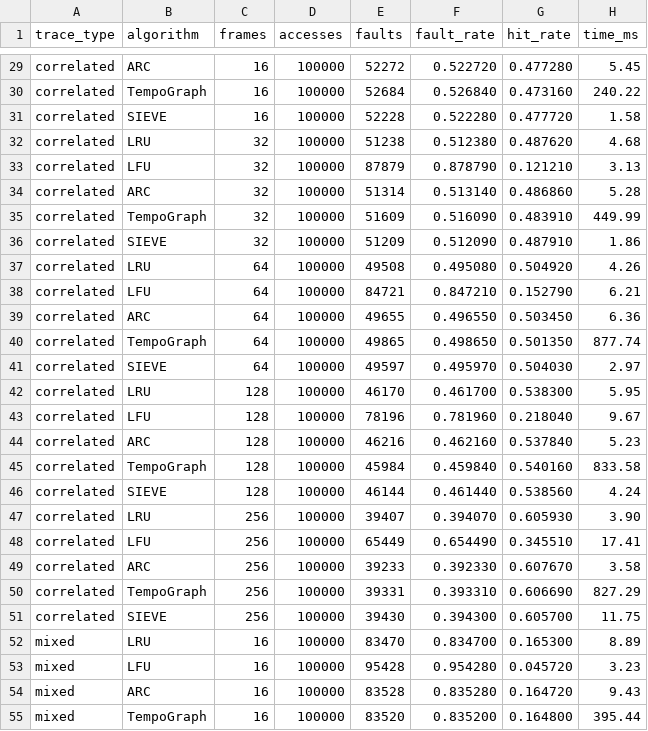
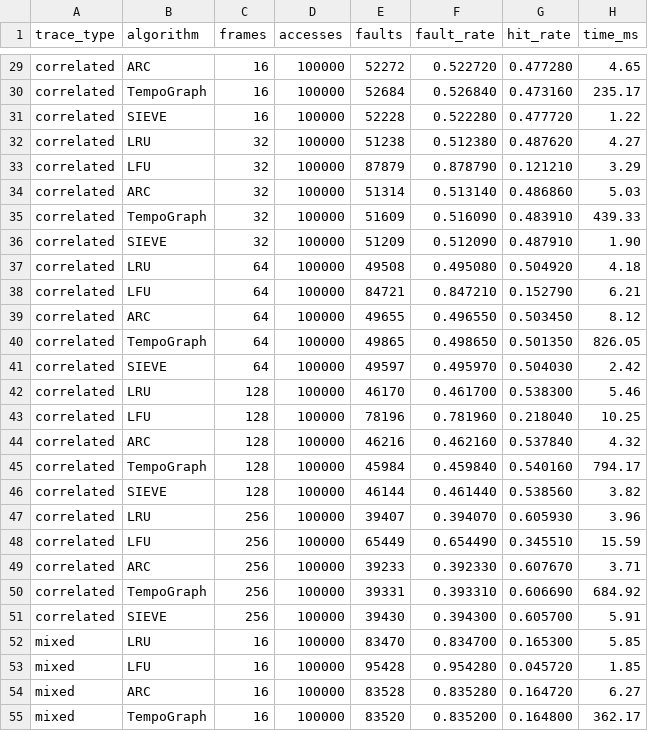
Before and after one commit to MuditRanjan000/Tempograph, a CSV file: results/results.csv, drawn as a sheet; only a part is shown, gaps mark what is left out; the diff covers the shown part only; the diff names each change by its address in the sheet, - before the commit and + after, or states it on an @@ line.

```diff
--- a/results/results.csv
+++ b/results/results.csv
-H29 (time_ms): 5.45
+H29 (time_ms): 4.65
-H30 (time_ms): 240.22
+H30 (time_ms): 235.17
-H31 (time_ms): 1.58
+H31 (time_ms): 1.22
-H32 (time_ms): 4.68
+H32 (time_ms): 4.27
-H33 (time_ms): 3.13
+H33 (time_ms): 3.29
-H34 (time_ms): 5.28
+H34 (time_ms): 5.03
-H35 (time_ms): 449.99
+H35 (time_ms): 439.33
-H36 (time_ms): 1.86
+H36 (time_ms): 1.90
-H37 (time_ms): 4.26
+H37 (time_ms): 4.18
-H39 (time_ms): 6.36
+H39 (time_ms): 8.12
-H40 (time_ms): 877.74
+H40 (time_ms): 826.05
-H41 (time_ms): 2.97
+H41 (time_ms): 2.42
-H42 (time_ms): 5.95
+H42 (time_ms): 5.46
-H43 (time_ms): 9.67
+H43 (time_ms): 10.25
-H44 (time_ms): 5.23
+H44 (time_ms): 4.32
-H45 (time_ms): 833.58
+H45 (time_ms): 794.17
-H46 (time_ms): 4.24
+H46 (time_ms): 3.82
-H47 (time_ms): 3.90
+H47 (time_ms): 3.96
-H48 (time_ms): 17.41
+H48 (time_ms): 15.59
-H49 (time_ms): 3.58
+H49 (time_ms): 3.71
-H50 (time_ms): 827.29
+H50 (time_ms): 684.92
-H51 (time_ms): 11.75
+H51 (time_ms): 5.91
-H52 (time_ms): 8.89
+H52 (time_ms): 5.85
-H53 (time_ms): 3.23
+H53 (time_ms): 1.85
-H54 (time_ms): 9.43
+H54 (time_ms): 6.27
-H55 (time_ms): 395.44
+H55 (time_ms): 362.17
```
Also changed, not shown: 97 edited cells elsewhere in this file, results/sensitivity_W.csv, 8 other files.
